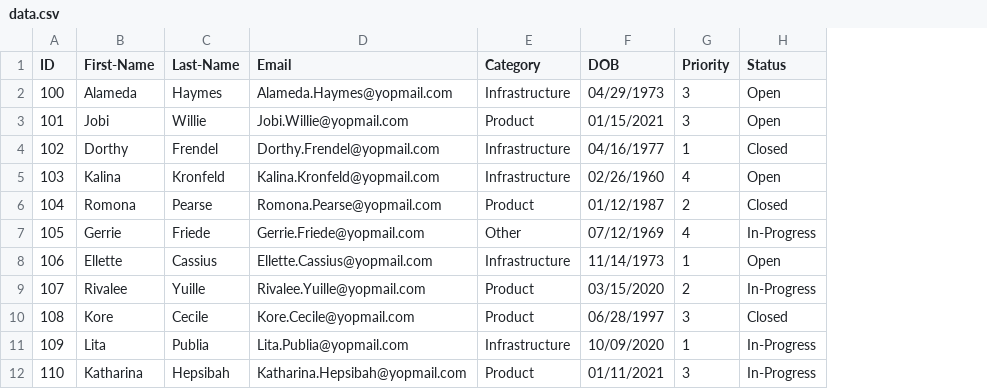
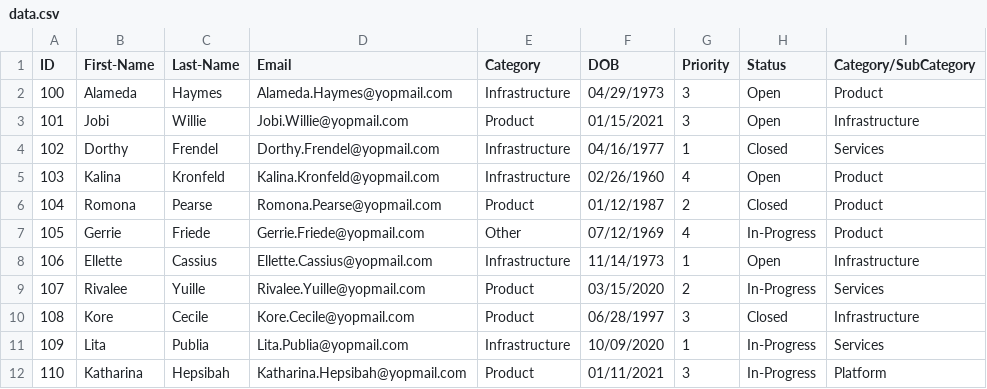
Before and after one commit to ashishcw/Simple-BootStrap-Supported-Page, a CSV file: client/js/JScriptManualExtender/data.csv, drawn as a sheet; the diff names each change by its address in the sheet, - before the commit and + after, or states it on an @@ line.

```diff
--- a/client/js/JScriptManualExtender/data.csv
+++ b/client/js/JScriptManualExtender/data.csv
+column I (Category/SubCategory), rows 2-12: Product | Infrastructure | Services | Product | Product | Product | Infrastructure | Services | Infrastructure | Services | Platform
```
Also changed, not shown: 1 other file.
